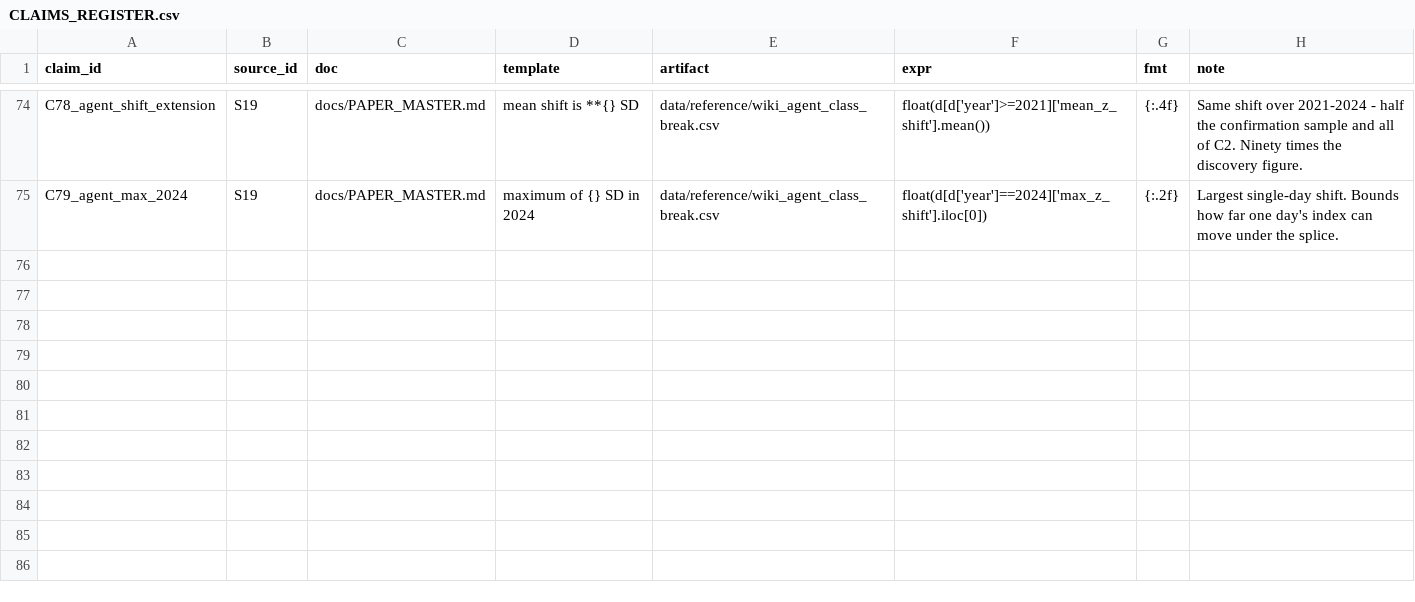
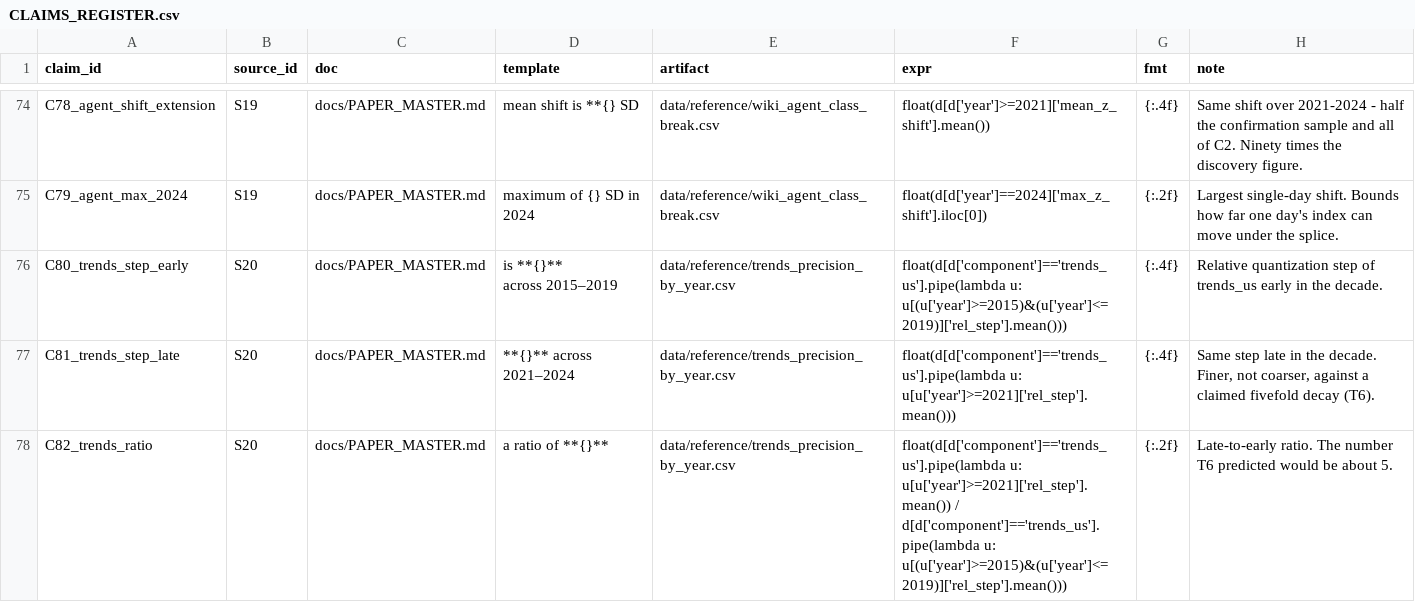
Before and after one commit to AbrahimMahmud/ems-police-awareness, a CSV file: docs/CLAIMS_REGISTER.csv, drawn as a sheet; only a part is shown, gaps mark what is left out; ↵ is a line break in a cell; the diff names each change by its address in the sheet, - before the commit and + after, or states it on an @@ line.

Commit message:
Measure the Trends precision claim instead of arguing about it, and find it absent
T6 argues that because Google rescales each request window to that window's own
maximum, a decade-long fall in US search interest collapses the number of
distinct values the daily series can take -- so the treatment carries
year-varying attenuation and a 2021-2024 null cannot be read as an absence of
effect. That would bear directly on the confirmatory result, since C2 is
2021-2024.

The mechanism is right and the conclusion does not follow from it. Rescaling to
the window maximum is exactly what keeps every window spanning 0-100 whatever
the underlying level.

34_trends_precision.py writes trends_precision_by_year.csv from the committed
series, no refetch required. On trends_us, the only Trends component in CAI-D:
the quantization step relative to the series' own scale is 0.0020 across
2015-2019 and 0.0016 across 2021-2024 -- a ratio of 0.82, slightly FINER late,
against a claimed fivefold coarsening -- with 121 and 118 distinct values a year
and 365 non-zero days in every year of the decade. There is no year-varying
attenuation to correct.

Resolution does collapse in trends_nyc, by a different mechanism than the one
proposed: not coarseness but censoring, with non-zero days falling from 236 a
year to 161 and 71% of 2024 at zero. trends_nyc was retired from CAI-D on
independent grounds, so it attenuates nothing estimated here.

As with L7, the earlier refutation of this finding was right in direction and
its numbers existed nowhere in the repository -- which by this project's own
standard is an assertion with a confident tone, not a resolved finding.

T.trends_precision_stable is scoped to LIVE components on purpose: guarding a
retired series would fail on a fact about a column nobody estimates from, and
guarding nothing would let a future component drift in unnoticed.

One discrepancy is recorded rather than adjudicated. An earlier prose refutation
put trends_nyc at 6 non-zero days in 2024 where this artifact measures 107 --
presumably raw payload versus stitched series. Since trends_nyc is retired and
neither number bears on the index, it is flagged so nobody later treats either
as established.

Gate: 73 checks, 72 pass, 1 BLOCKED (C1 recalibration), 0 fail. 77 claims
reproduce. Audit 42 checks, 2 flagged.

```diff
--- a/docs/CLAIMS_REGISTER.csv
+++ b/docs/CLAIMS_REGISTER.csv
+row 76: C80_trends_step_early | S20 | docs/PAPER_MASTER.md | is **{}** ↵ across 2015–2019 | data/reference/trends_precision_by_year.csv | float(d[d['component']=='trends_us'].pipe(lambda u: u[(u['year']>=2015)&(u['year']<=2019)]['rel_step'].mean())) | {:.4f} | Relative quantization step of trends_us early in the decade.
+row 77: C81_trends_step_late | S20 | docs/PAPER_MASTER.md | **{}** across 2021–2024 | data/reference/trends_precision_by_year.csv | float(d[d['component']=='trends_us'].pipe(lambda u: u[u['year']>=2021]['rel_step'].mean())) | {:.4f} | Same step late in the decade. Finer, not coarser, against a claimed fivefold decay (T6).
+row 78: C82_trends_ratio | S20 | docs/PAPER_MASTER.md | a ratio of **{}** | data/reference/trends_precision_by_year.csv | float(d[d['component']=='trends_us'].pipe(lambda u: u[u['year']>=2021]['rel_step'].mean()) / d[d['component']=='trends_us'].pipe(lambda u: u[(u['year']>=2015)&(u['year']<=2019)]['rel_step'].mean())) | {:.2f} | Late-to-early ratio. The number T6 predicted would be about 5.
```
Also changed, not shown: data/reference/data_sources.csv, docs/AUDIT_FINDINGS.csv, 6 other files.
